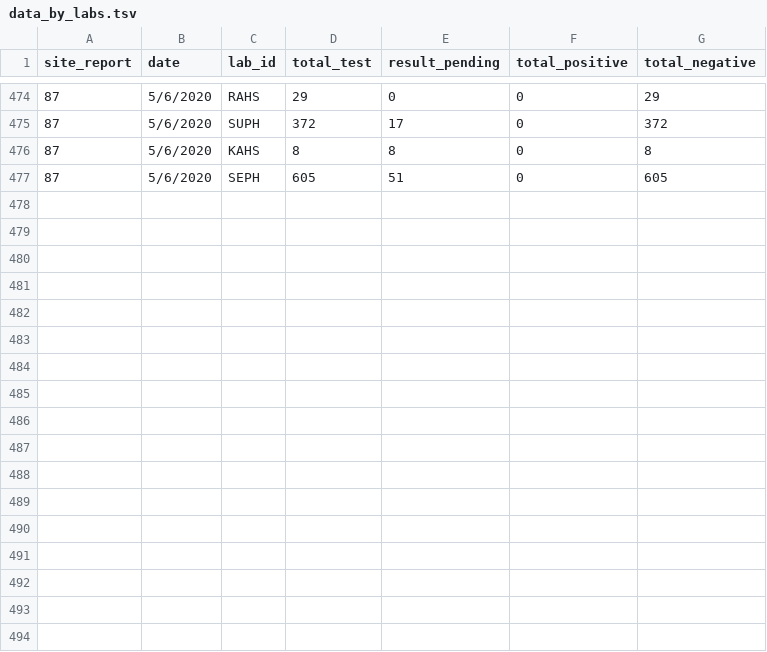
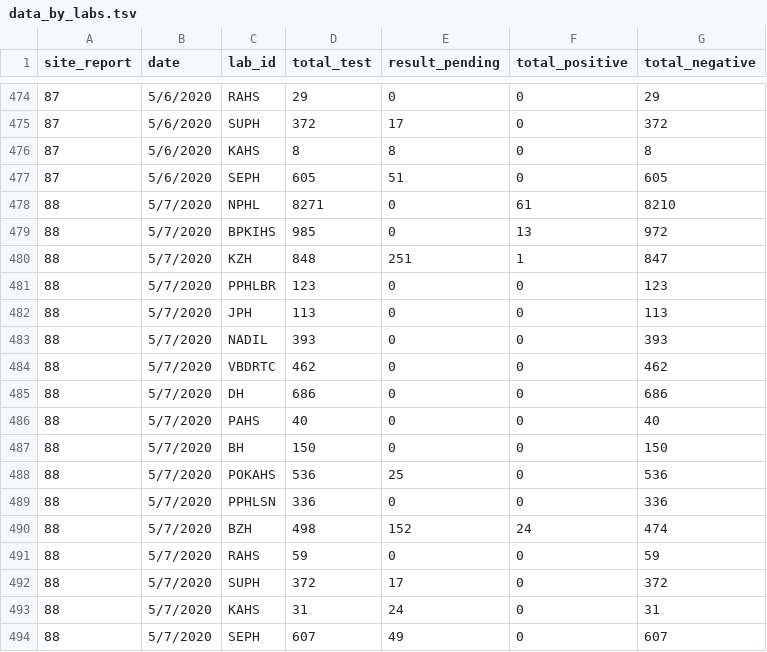
Before and after one commit to raunakms/covid19nepal, a TSV file: data/data_by_labs.tsv, drawn as a sheet; only a part is shown, gaps mark what is left out.

```diff
--- a/data/data_by_labs.tsv
+++ b/data/data_by_labs.tsv
@@ -477 +477,18 @@ site_report	date	lab_id	total_test	result_pending	total_positive	total_negative
 87	5/6/2020	SEPH	605	51	0	605
+88	5/7/2020	NPHL	8271	0	61	8210
+88	5/7/2020	BPKIHS	985	0	13	972
+88	5/7/2020	KZH	848	251	1	847
+88	5/7/2020	PPHLBR	123	0	0	123
+88	5/7/2020	JPH	113	0	0	113
+88	5/7/2020	NADIL	393	0	0	393
+88	5/7/2020	VBDRTC	462	0	0	462
+88	5/7/2020	DH	686	0	0	686
+88	5/7/2020	PAHS	40	0	0	40
+88	5/7/2020	BH	150	0	0	150
+88	5/7/2020	POKAHS	536	25	0	536
+88	5/7/2020	PPHLSN	336	0	0	336
+88	5/7/2020	BZH	498	152	24	474
+88	5/7/2020	RAHS	59	0	0	59
+88	5/7/2020	SUPH	372	17	0	372
+88	5/7/2020	KAHS	31	24	0	31
+88	5/7/2020	SEPH	607	49	0	607
```
Also changed, not shown: data/data_patients.tsv, data/data_total.tsv.
